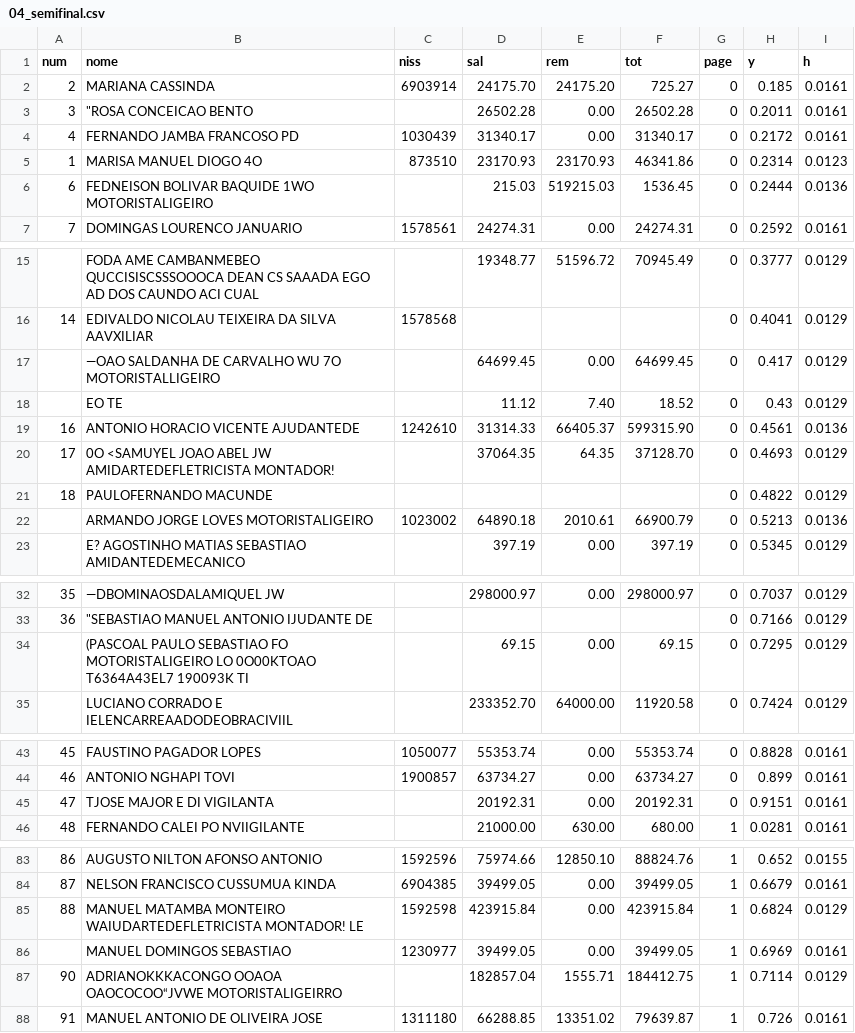
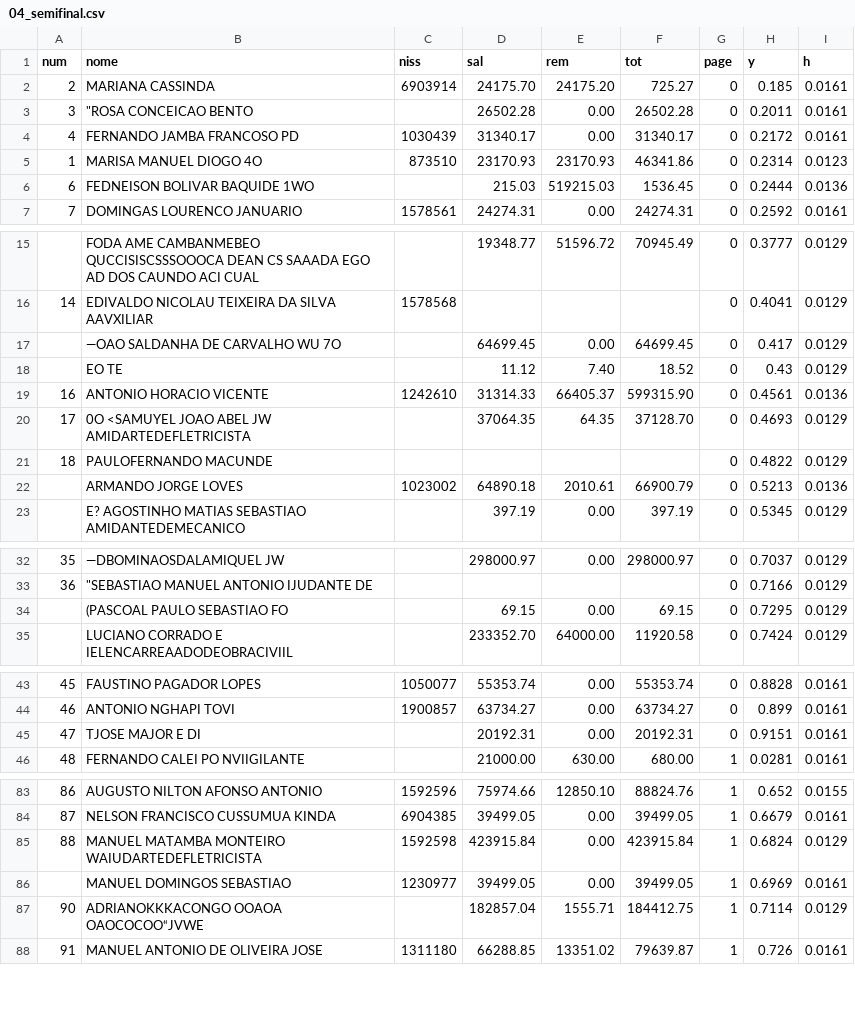
Before and after one commit to CredoDivaldo/mapa-inss-elecnor-2013, a CSV file: data/2013/04_semifinal.csv, drawn as a sheet; only a part is shown, gaps mark what is left out; the diff covers the shown part only.

```diff
--- a/data/2013/04_semifinal.csv
+++ b/data/2013/04_semifinal.csv
@@ -5,3 +5,3 @@
 1,MARISA MANUEL DIOGO 4O,873510,23170.93,23170.93,46341.86,0,0.2314,0.0123
-6,FEDNEISON BOLIVAR BAQUIDE 1WO MOTORISTALIGEIRO,,215.03,519215.03,1536.45,0,0.2444,0.0136
+6,FEDNEISON BOLIVAR BAQUIDE 1WO,,215.03,519215.03,1536.45,0,0.2444,0.0136
 7,DOMINGAS LOURENCO JANUARIO,1578561,24274.31,0.00,24274.31,0,0.2592,0.0161
@@ -16,8 +16,8 @@
 14,EDIVALDO NICOLAU TEIXEIRA DA SILVA AAVXILIAR,1578568,,,,0,0.4041,0.0129
-,—OAO SALDANHA DE CARVALHO WU 7O MOTORISTALLIGEIRO,,64699.45,0.00,64699.45,0,0.417,0.0129
+,—OAO SALDANHA DE CARVALHO WU 7O,,64699.45,0.00,64699.45,0,0.417,0.0129
 ,EO TE,,11.12,7.40,18.52,0,0.43,0.0129
-16,ANTONIO HORACIO VICENTE AJUDANTEDE,1242610,31314.33,66405.37,599315.90,0,0.4561,0.0136
-17,0O <SAMUYEL JOAO ABEL JW AMIDARTEDEFLETRICISTA MONTADOR!,,37064.35,64.35,37128.70,0,0.4693,0.0129
+16,ANTONIO HORACIO VICENTE,1242610,31314.33,66405.37,599315.90,0,0.4561,0.0136
+17,0O <SAMUYEL JOAO ABEL JW AMIDARTEDEFLETRICISTA,,37064.35,64.35,37128.70,0,0.4693,0.0129
 18,PAULOFERNANDO MACUNDE,,,,,0,0.4822,0.0129
-,ARMANDO JORGE LOVES MOTORISTALIGEIRO,1023002,64890.18,2010.61,66900.79,0,0.5213,0.0136
+,ARMANDO JORGE LOVES,1023002,64890.18,2010.61,66900.79,0,0.5213,0.0136
 ,E? AGOSTINHO MATIAS SEBASTIAO AMIDANTEDEMECANICO,,397.19,0.00,397.19,0,0.5345,0.0129
@@ -33,3 +33,3 @@
 36,"""SEBASTIAO MANUEL ANTONIO IJUDANTE DE",,,,,0,0.7166,0.0129
-,(PASCOAL PAULO SEBASTIAO FO MOTORISTALIGEIRO LO 0O00KTOAO T6364A43EL7 190093K TI,,69.15,0.00,69.15,0,0.7295,0.0129
+,(PASCOAL PAULO SEBASTIAO FO,,69.15,0.00,69.15,0,0.7295,0.0129
 ,LUCIANO CORRADO E IELENCARREAADODEOBRACIVIIL,,233352.70,64000.00,11920.58,0,0.7424,0.0129
@@ -44,3 +44,3 @@
 46,ANTONIO NGHAPI TOVI,1900857,63734.27,0.00,63734.27,0,0.899,0.0161
-47,TJOSE MAJOR E DI VIGILANTA,,20192.31,0.00,20192.31,0,0.9151,0.0161
+47,TJOSE MAJOR E DI,,20192.31,0.00,20192.31,0,0.9151,0.0161
 48,FERNANDO CALEI PO NVIIGILANTE,,21000.00,630.00,680.00,1,0.0281,0.0161
@@ -84,5 +84,5 @@
 87,NELSON FRANCISCO CUSSUMUA KINDA,6904385,39499.05,0.00,39499.05,1,0.6679,0.0161
-88,MANUEL MATAMBA MONTEIRO WAIUDARTEDEFLETRICISTA MONTADOR! LE,1592598,423915.84,0.00,423915.84,1,0.6824,0.0129
+88,MANUEL MATAMBA MONTEIRO WAIUDARTEDEFLETRICISTA,1592598,423915.84,0.00,423915.84,1,0.6824,0.0129
 ,MANUEL DOMINGOS SEBASTIAO,1230977,39499.05,0.00,39499.05,1,0.6969,0.0161
-90,ADRIANOKKKACONGO OOAOA OAOCOCOO“JVWE MOTORISTALIGEIRRO,,182857.04,1555.71,184412.75,1,0.7114,0.0129
+90,ADRIANOKKKACONGO OOAOA OAOCOCOO“JVWE,,182857.04,1555.71,184412.75,1,0.7114,0.0129
 91,MANUEL ANTONIO DE OLIVEIRA JOSE,1311180,66288.85,13351.02,79639.87,1,0.726,0.0161
```
Also changed, not shown: 3 edited cells elsewhere in this file, data/2013/01_semifinal.csv, data/2013/02_semifinal.csv, 12 other files.
